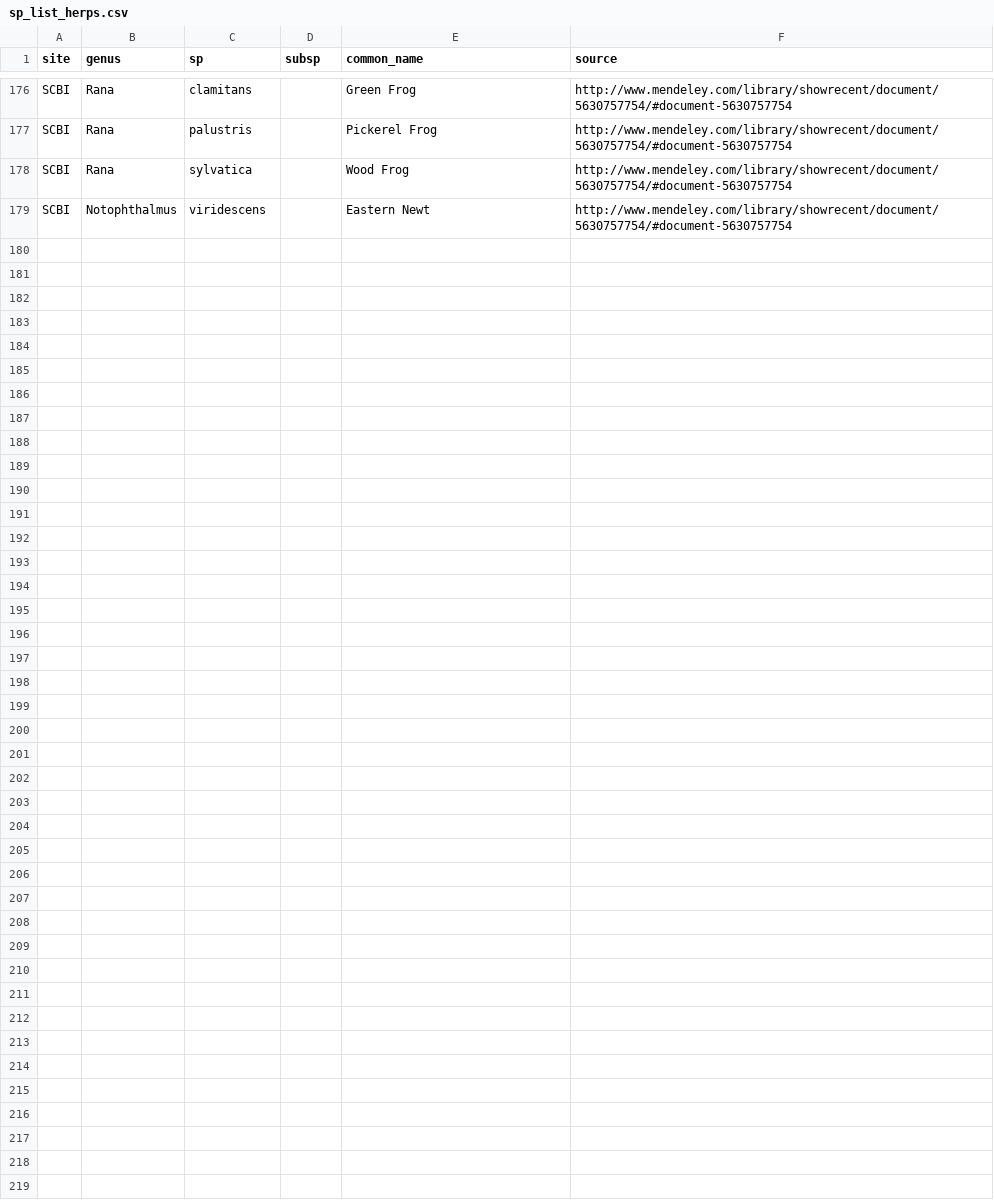
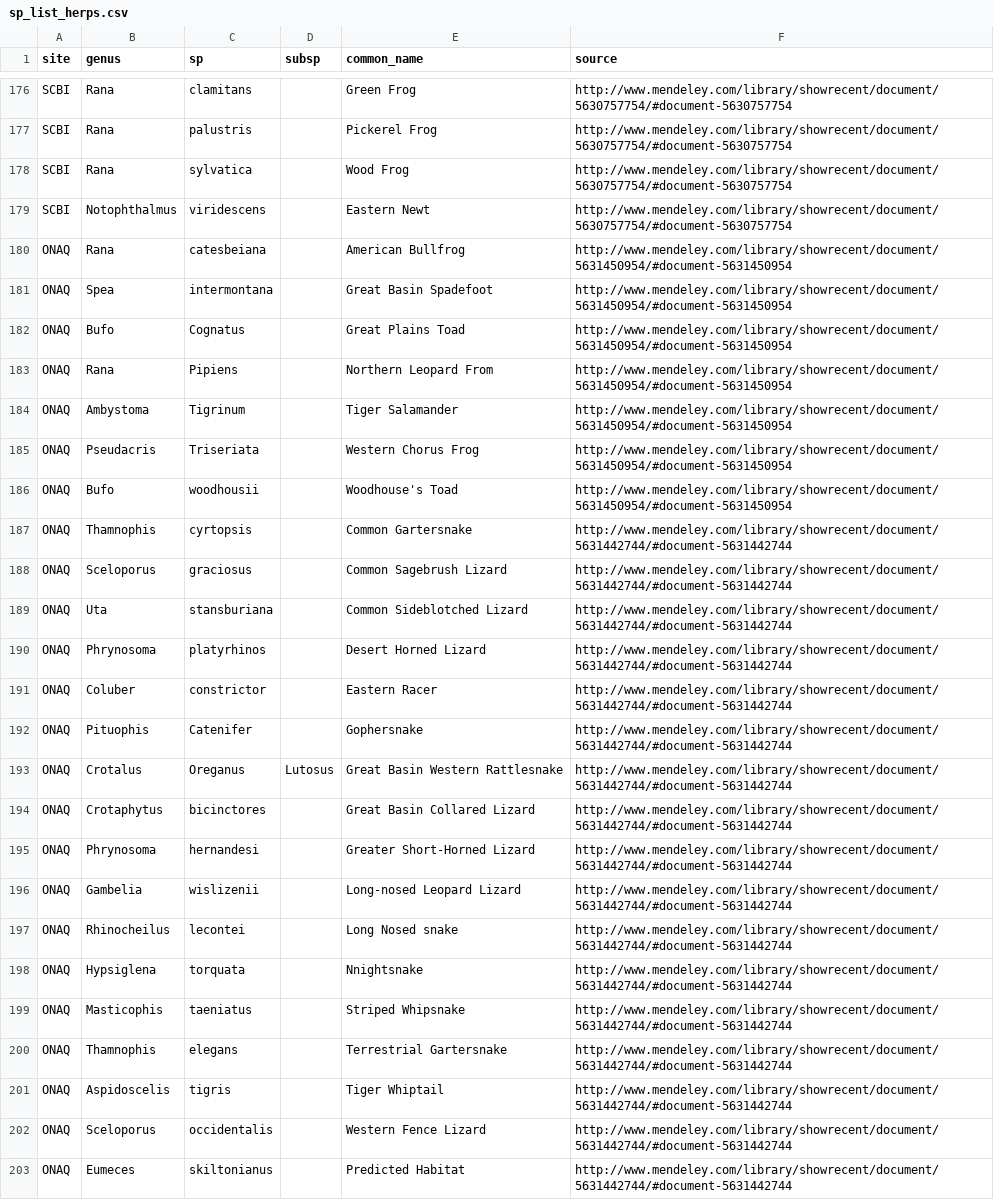
Before and after one commit to fluby/neonetods, a CSV file: data/temporary_data/sp_list_herps.csv, drawn as a sheet; only a part is shown, gaps mark what is left out; the diff names each change by its address in the sheet, - before the commit and + after, or states it on an @@ line.

Commit message:
herps lists for ONAQ

```diff
--- a/data/temporary_data/sp_list_herps.csv
+++ b/data/temporary_data/sp_list_herps.csv
+row 180: ONAQ | Rana | catesbeiana |  | American Bullfrog | http://www.mendeley.com/library/showrecent/document/5631450954/#document-5631450954
+row 181: ONAQ | Spea | intermontana |  | Great Basin Spadefoot | http://www.mendeley.com/library/showrecent/document/5631450954/#document-5631450954
+row 182: ONAQ | Bufo | Cognatus |  | Great Plains Toad | http://www.mendeley.com/library/showrecent/document/5631450954/#document-5631450954
+row 183: ONAQ | Rana | Pipiens |  | Northern Leopard From | http://www.mendeley.com/library/showrecent/document/5631450954/#document-5631450954
+row 184: ONAQ | Ambystoma | Tigrinum |  | Tiger Salamander | http://www.mendeley.com/library/showrecent/document/5631450954/#document-5631450954
+row 185: ONAQ | Pseudacris | Triseriata |  | Western Chorus Frog | http://www.mendeley.com/library/showrecent/document/5631450954/#document-5631450954
+row 186: ONAQ | Bufo | woodhousii |  | Woodhouse's Toad | http://www.mendeley.com/library/showrecent/document/5631450954/#document-5631450954
+row 187: ONAQ | Thamnophis | cyrtopsis |  | Common Gartersnake | http://www.mendeley.com/library/showrecent/document/5631442744/#document-5631442744
+row 188: ONAQ | Sceloporus | graciosus |  | Common Sagebrush Lizard | http://www.mendeley.com/library/showrecent/document/5631442744/#document-5631442744
+row 189: ONAQ | Uta | stansburiana |  | Common Sideblotched Lizard | http://www.mendeley.com/library/showrecent/document/5631442744/#document-5631442744
+row 190: ONAQ | Phrynosoma | platyrhinos |  | Desert Horned Lizard | http://www.mendeley.com/library/showrecent/document/5631442744/#document-5631442744
+row 191: ONAQ | Coluber | constrictor |  | Eastern Racer | http://www.mendeley.com/library/showrecent/document/5631442744/#document-5631442744
+row 192: ONAQ | Pituophis | Catenifer |  | Gophersnake | http://www.mendeley.com/library/showrecent/document/5631442744/#document-5631442744
+row 193: ONAQ | Crotalus | Oreganus | Lutosus | Great Basin Western Rattlesnake | http://www.mendeley.com/library/showrecent/document/5631442744/#document-5631442744
+row 194: ONAQ | Crotaphytus | bicinctores |  | Great Basin Collared Lizard | http://www.mendeley.com/library/showrecent/document/5631442744/#document-5631442744
+row 195: ONAQ | Phrynosoma | hernandesi |  | Greater Short-Horned Lizard | http://www.mendeley.com/library/showrecent/document/5631442744/#document-5631442744
+row 196: ONAQ | Gambelia | wislizenii |  | Long-nosed Leopard Lizard | http://www.mendeley.com/library/showrecent/document/5631442744/#document-5631442744
+row 197: ONAQ | Rhinocheilus | lecontei |  | Long Nosed snake | http://www.mendeley.com/library/showrecent/document/5631442744/#document-5631442744
+row 198: ONAQ | Hypsiglena | torquata |  | Nnightsnake | http://www.mendeley.com/library/showrecent/document/5631442744/#document-5631442744
+row 199: ONAQ | Masticophis | taeniatus |  | Striped Whipsnake | http://www.mendeley.com/library/showrecent/document/5631442744/#document-5631442744
+row 200: ONAQ | Thamnophis | elegans |  | Terrestrial Gartersnake | http://www.mendeley.com/library/showrecent/document/5631442744/#document-5631442744
+row 201: ONAQ | Aspidoscelis | tigris |  | Tiger Whiptail | http://www.mendeley.com/library/showrecent/document/5631442744/#document-5631442744
+row 202: ONAQ | Sceloporus | occidentalis |  | Western Fence Lizard | http://www.mendeley.com/library/showrecent/document/5631442744/#document-5631442744
+row 203: ONAQ | Eumeces | skiltonianus |  | Predicted Habitat | http://www.mendeley.com/library/showrecent/document/5631442744/#document-5631442744
```
